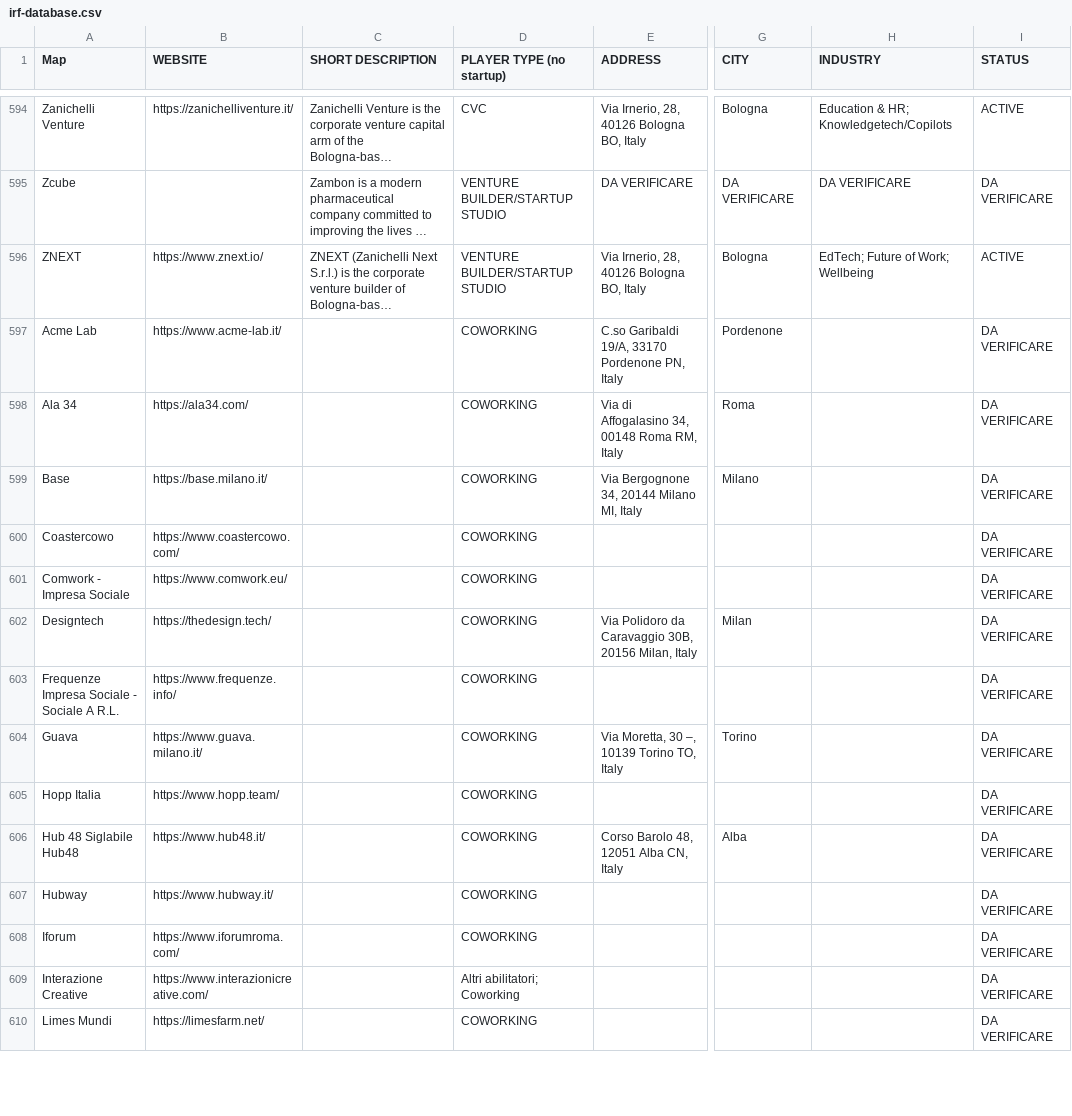
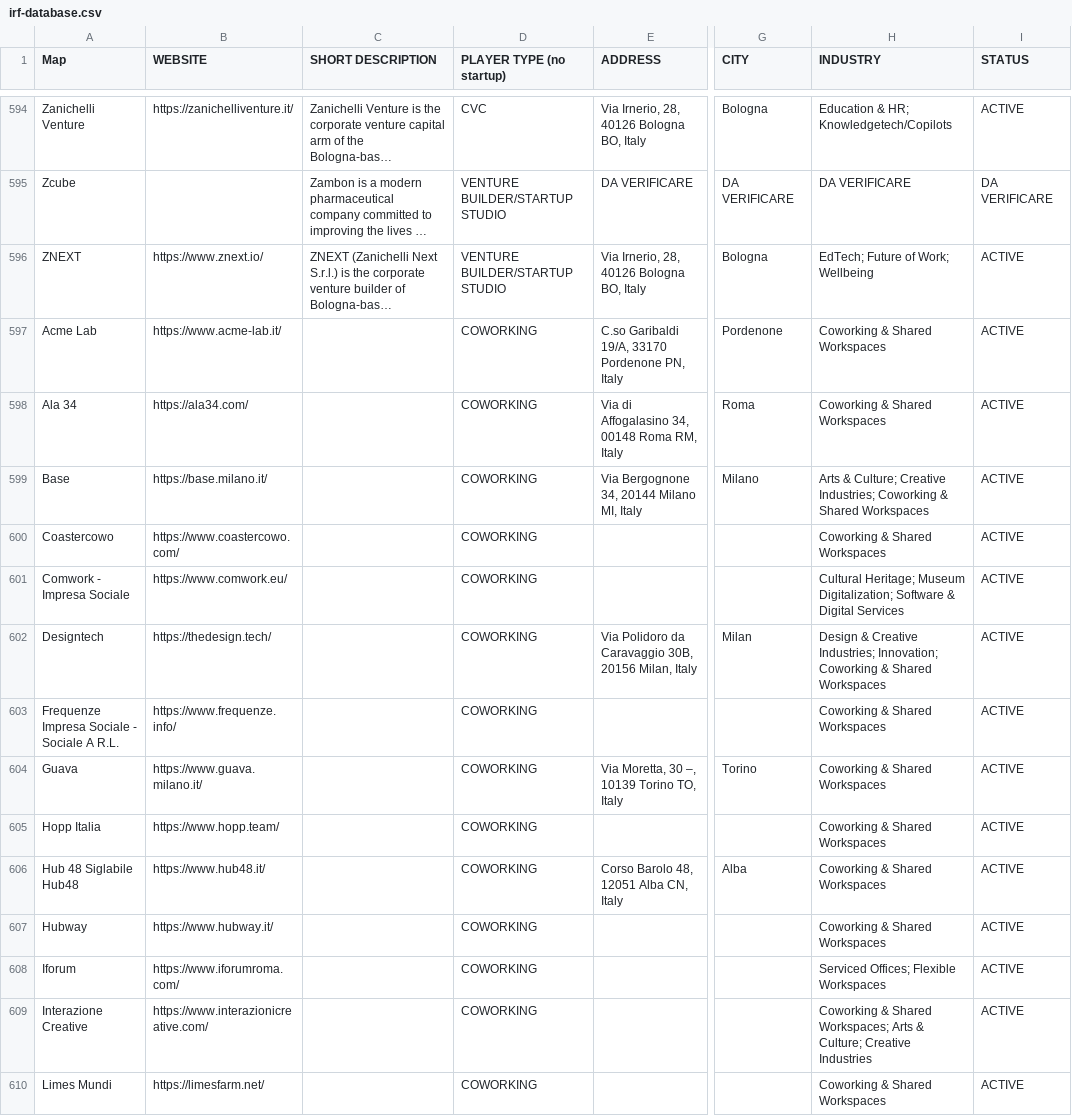
Before and after one commit to Rainmakers2026/ItalianRainforest.it-website, a CSV file: data/source/irf-database.csv, drawn as a sheet; only a part is shown, gaps mark what is left out; long unchanged cells end in …; the diff covers the shown part only; the diff names each change by its address in the sheet, - before the commit and + after, or states it on an @@ line.

```diff
--- a/data/source/irf-database.csv
+++ b/data/source/irf-database.csv
-H597:H598 (INDUSTRY): (empty)
+H597:H598 (INDUSTRY): Coworking & Shared Workspaces
-I597:I610 (STATUS): DA VERIFICARE
+I597:I610 (STATUS): ACTIVE
-H599 (INDUSTRY): (empty)
+H599 (INDUSTRY): Arts & Culture; Creative Industries; Coworking & Shared Workspaces
-H600 (INDUSTRY): (empty)
+H600 (INDUSTRY): Coworking & Shared Workspaces
-H601 (INDUSTRY): (empty)
+H601 (INDUSTRY): Cultural Heritage; Museum Digitalization; Software & Digital Services
-H602 (INDUSTRY): (empty)
+H602 (INDUSTRY): Design & Creative Industries; Innovation; Coworking & Shared Workspaces
-H603:H607 (INDUSTRY): (empty)
+H603:H607 (INDUSTRY): Coworking & Shared Workspaces
-H608 (INDUSTRY): (empty)
+H608 (INDUSTRY): Serviced Offices; Flexible Workspaces
-D609 (PLAYER TYPE (no startup)): Altri abilitatori; Coworking
+D609 (PLAYER TYPE (no startup)): COWORKING
-H609 (INDUSTRY): (empty)
+H609 (INDUSTRY): Coworking & Shared Workspaces; Arts & Culture; Creative Industries
-H610 (INDUSTRY): (empty)
+H610 (INDUSTRY): Coworking & Shared Workspaces
```
Also changed, not shown: 12 added rows and 79 edited cells elsewhere in this file, 42 other files.
